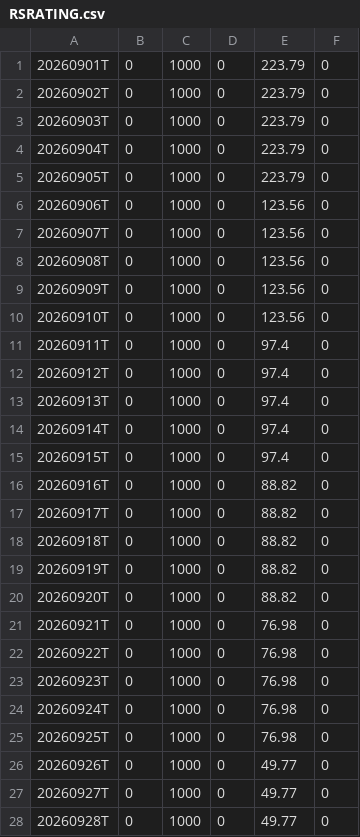
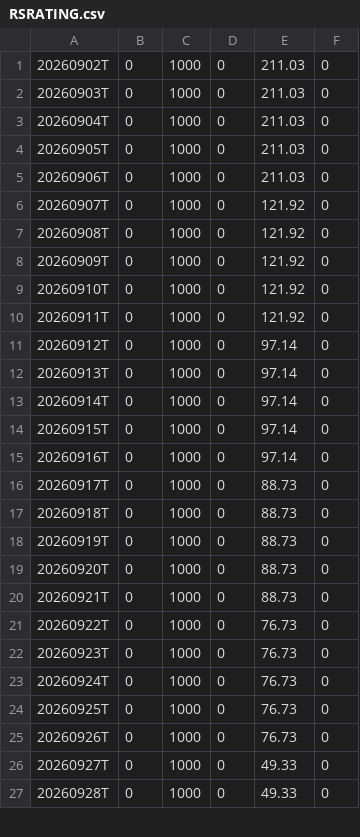
Before and after one commit to Fred6725/rs-log, a CSV file: output/RSRATING.csv, drawn as a sheet; only a part is shown; the diff covers the shown part only.

```diff
--- a/output/RSRATING.csv
+++ b/output/RSRATING.csv
@@ -1,28 +1,27 @@
-20260901T,0,1000,0,223.79,0
-20260902T,0,1000,0,223.79,0
-20260903T,0,1000,0,223.79,0
-20260904T,0,1000,0,223.79,0
-20260905T,0,1000,0,223.79,0
-20260906T,0,1000,0,123.56,0
-20260907T,0,1000,0,123.56,0
-20260908T,0,1000,0,123.56,0
-20260909T,0,1000,0,123.56,0
-20260910T,0,1000,0,123.56,0
-20260911T,0,1000,0,97.4,0
-20260912T,0,1000,0,97.4,0
-20260913T,0,1000,0,97.4,0
-20260914T,0,1000,0,97.4,0
-20260915T,0,1000,0,97.4,0
-20260916T,0,1000,0,88.82,0
-20260917T,0,1000,0,88.82,0
-20260918T,0,1000,0,88.82,0
-20260919T,0,1000,0,88.82,0
-20260920T,0,1000,0,88.82,0
-20260921T,0,1000,0,76.98,0
-20260922T,0,1000,0,76.98,0
-20260923T,0,1000,0,76.98,0
-20260924T,0,1000,0,76.98,0
-20260925T,0,1000,0,76.98,0
-20260926T,0,1000,0,49.77,0
-20260927T,0,1000,0,49.77,0
-20260928T,0,1000,0,49.77,0
+20260902T,0,1000,0,211.03,0
+20260903T,0,1000,0,211.03,0
+20260904T,0,1000,0,211.03,0
+20260905T,0,1000,0,211.03,0
+20260906T,0,1000,0,211.03,0
+20260907T,0,1000,0,121.92,0
+20260908T,0,1000,0,121.92,0
+20260909T,0,1000,0,121.92,0
+20260910T,0,1000,0,121.92,0
+20260911T,0,1000,0,121.92,0
+20260912T,0,1000,0,97.14,0
+20260913T,0,1000,0,97.14,0
+20260914T,0,1000,0,97.14,0
+20260915T,0,1000,0,97.14,0
+20260916T,0,1000,0,97.14,0
+20260917T,0,1000,0,88.73,0
+20260918T,0,1000,0,88.73,0
+20260919T,0,1000,0,88.73,0
+20260920T,0,1000,0,88.73,0
+20260921T,0,1000,0,88.73,0
+20260922T,0,1000,0,76.73,0
+20260923T,0,1000,0,76.73,0
+20260924T,0,1000,0,76.73,0
+20260925T,0,1000,0,76.73,0
+20260926T,0,1000,0,76.73,0
+20260927T,0,1000,0,49.33,0
+20260928T,0,1000,0,49.33,0
```
Also changed, not shown: 1 added row and 7 edited cells elsewhere in this file, output/rs_industries.csv, output/rs_stocks.csv, 2 other files.
